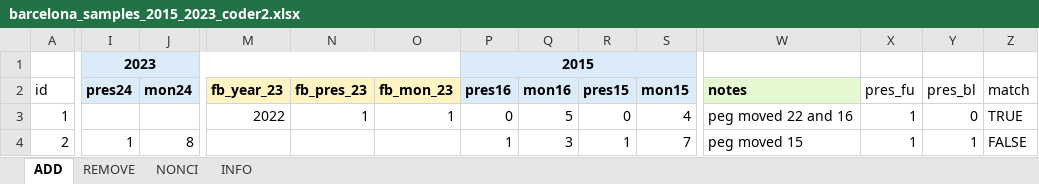
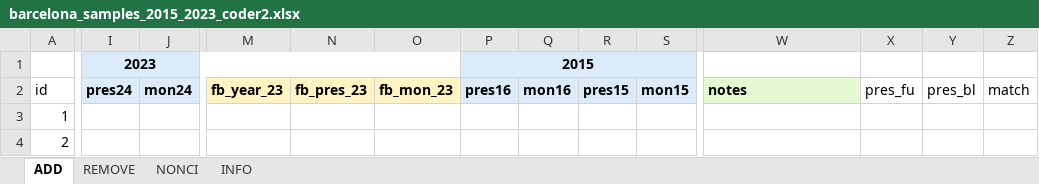
Before and after one commit to eugenividal/eugenividal.github.io, an Excel workbook: slides/active-travel-infras-changes/supplements/barcelona_samples_2015_2023_coder2.xlsx, sheet ADD, drawn as a sheet; only a part is shown, gaps mark what is left out; values as stored, in another font and other column widths than the file's, no borders; the diff covers the shown part only; the diff names each change by its address in the sheet, - before the commit and + after, or states it on an @@ line.

```diff
--- a/slides/active-travel-infras-changes/supplements/barcelona_samples_2015_2023_coder2.xlsx (sheet ADD)
+++ b/slides/active-travel-infras-changes/supplements/barcelona_samples_2015_2023_coder2.xlsx (sheet ADD)
-M3 (fb_year_23): 2022
+M3 (fb_year_23): (empty)
-N3 (fb_pres_23): 1
+N3 (fb_pres_23): (empty)
-O3 (fb_mon_23): 1
+O3 (fb_mon_23): (empty)
-P3 (pres16): 0
+P3 (pres16): (empty)
-Q3 (mon16): 5
+Q3 (mon16): (empty)
-R3 (pres15): 0
+R3 (pres15): (empty)
-S3 (mon15): 4
+S3 (mon15): (empty)
-W3 (notes): peg moved 22 and 16
+W3 (notes): (empty)
-X3:X4 (pres_fu): 1
+X3:X4 (pres_fu): (empty)
-Y3 (pres_bl): 0
+Y3 (pres_bl): (empty)
-Z3 (match): TRUE
+Z3 (match): (empty)
-I4 (pres24): 1
+I4 (pres24): (empty)
-J4 (mon24): 8
+J4 (mon24): (empty)
-P4 (pres16): 1
+P4 (pres16): (empty)
-Q4 (mon16): 3
+Q4 (mon16): (empty)
-R4 (pres15): 1
+R4 (pres15): (empty)
-S4 (mon15): 7
+S4 (mon15): (empty)
-W4 (notes): peg moved 15
+W4 (notes): (empty)
-Y4 (pres_bl): 1
+Y4 (pres_bl): (empty)
-Z4 (match): FALSE
+Z4 (match): (empty)
```
Also changed, not shown: 474 edited cells elsewhere in this sheet, sheet NONCI, sheet REMOVE, slides/active-travel-infras-changes/outputs/barcelona_samples_2015_2023_coder2.xlsx.
